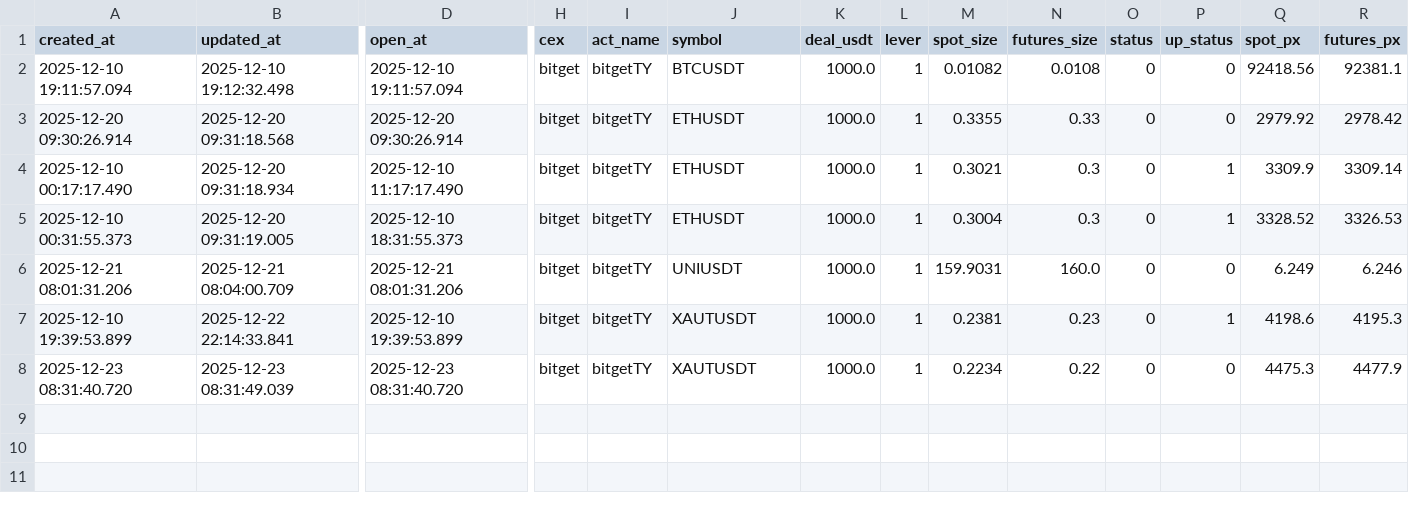
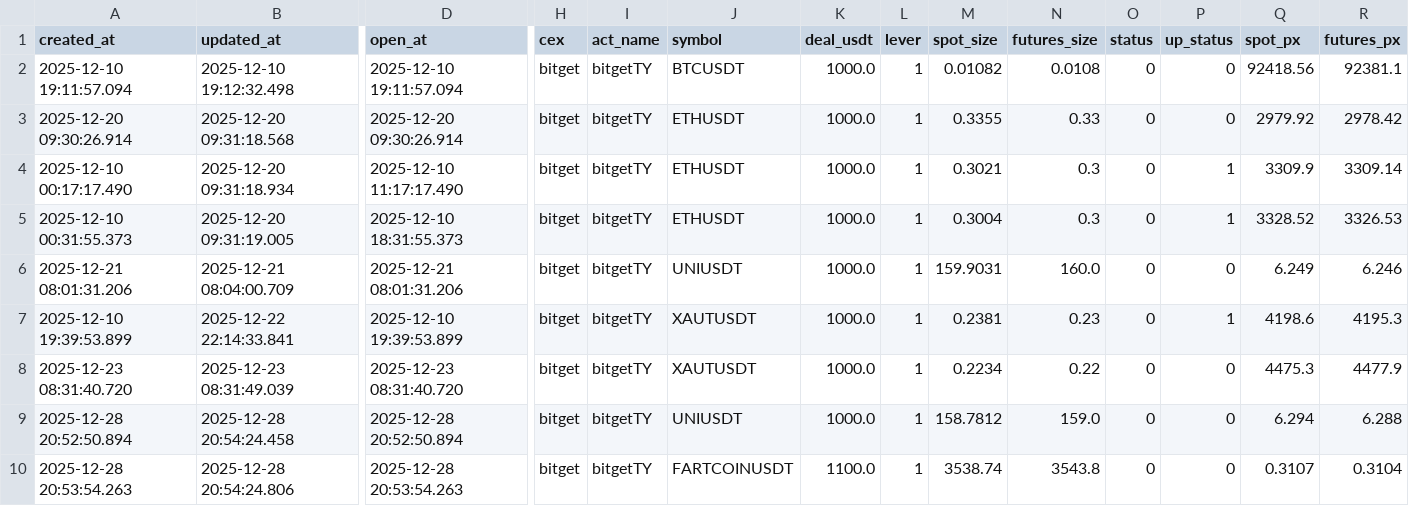
Before and after one commit to meme2046/data, a CSV file: bitget_sf_0.csv, drawn as a sheet; only a part is shown, gaps mark what is left out; rows hold the shown columns only; the diff names each change by its address in the sheet, - before the commit and + after, or states it on an @@ line.

Commit message:
auto-sync

```diff
--- a/bitget_sf_0.csv
+++ b/bitget_sf_0.csv
+row 9: 2025-12-28 20:52:50.894 | 2025-12-28 20:54:24.458 | 2025-12-28 20:52:50.894 | bitget | bitgetTY | UNIUSDT | 1000.0 | 1 | 158.7812 | 159.0 | 0 | 0 | 6.294 | 6.288
+row 10: 2025-12-28 20:53:54.263 | 2025-12-28 20:54:24.806 | 2025-12-28 20:53:54.263 | bitget | bitgetTY | FARTCOINUSDT | 1100.0 | 1 | 3538.74 | 3543.8 | 0 | 0 | 0.3107 | 0.3104
```
